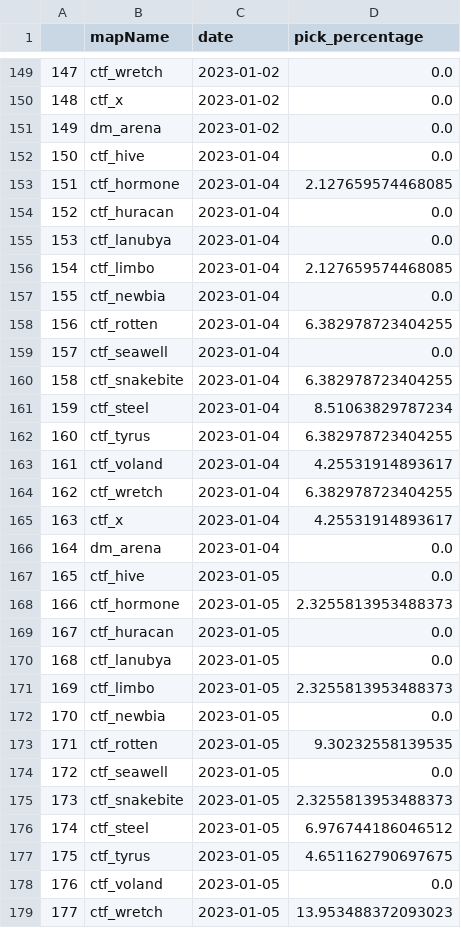
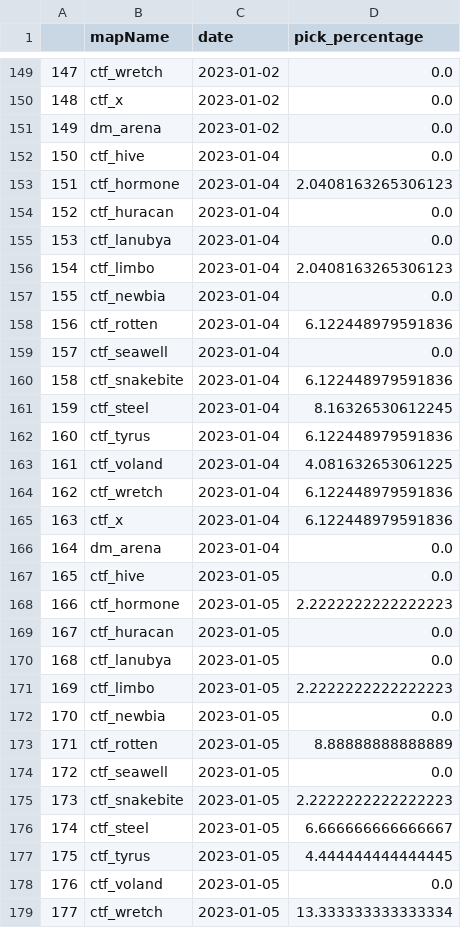
Before and after one commit to s2vndl/s2_1st_tournament_stats, a CSV file: docs/data/map-trends-h-z-14-days-avg.csv, drawn as a sheet; only a part is shown, gaps mark what is left out; the diff covers the shown part only.

```diff
--- a/docs/data/map-trends-h-z-14-days-avg.csv
+++ b/docs/data/map-trends-h-z-14-days-avg.csv
@@ -152,28 +152,28 @@
 150,ctf_hive,2023-01-04,0.0
-151,ctf_hormone,2023-01-04,2.127659574468085
+151,ctf_hormone,2023-01-04,2.0408163265306123
 152,ctf_huracan,2023-01-04,0.0
 153,ctf_lanubya,2023-01-04,0.0
-154,ctf_limbo,2023-01-04,2.127659574468085
+154,ctf_limbo,2023-01-04,2.0408163265306123
 155,ctf_newbia,2023-01-04,0.0
-156,ctf_rotten,2023-01-04,6.382978723404255
+156,ctf_rotten,2023-01-04,6.122448979591836
 157,ctf_seawell,2023-01-04,0.0
-158,ctf_snakebite,2023-01-04,6.382978723404255
-159,ctf_steel,2023-01-04,8.51063829787234
-160,ctf_tyrus,2023-01-04,6.382978723404255
-161,ctf_voland,2023-01-04,4.25531914893617
-162,ctf_wretch,2023-01-04,6.382978723404255
-163,ctf_x,2023-01-04,4.25531914893617
+158,ctf_snakebite,2023-01-04,6.122448979591836
+159,ctf_steel,2023-01-04,8.16326530612245
+160,ctf_tyrus,2023-01-04,6.122448979591836
+161,ctf_voland,2023-01-04,4.081632653061225
+162,ctf_wretch,2023-01-04,6.122448979591836
+163,ctf_x,2023-01-04,6.122448979591836
 164,dm_arena,2023-01-04,0.0
 165,ctf_hive,2023-01-05,0.0
-166,ctf_hormone,2023-01-05,2.3255813953488373
+166,ctf_hormone,2023-01-05,2.2222222222222223
 167,ctf_huracan,2023-01-05,0.0
 168,ctf_lanubya,2023-01-05,0.0
-169,ctf_limbo,2023-01-05,2.3255813953488373
+169,ctf_limbo,2023-01-05,2.2222222222222223
 170,ctf_newbia,2023-01-05,0.0
-171,ctf_rotten,2023-01-05,9.30232558139535
+171,ctf_rotten,2023-01-05,8.88888888888889
 172,ctf_seawell,2023-01-05,0.0
-173,ctf_snakebite,2023-01-05,2.3255813953488373
-174,ctf_steel,2023-01-05,6.976744186046512
-175,ctf_tyrus,2023-01-05,4.651162790697675
+173,ctf_snakebite,2023-01-05,2.2222222222222223
+174,ctf_steel,2023-01-05,6.666666666666667
+175,ctf_tyrus,2023-01-05,4.444444444444445
 176,ctf_voland,2023-01-05,0.0
-177,ctf_wretch,2023-01-05,13.953488372093023
+177,ctf_wretch,2023-01-05,13.333333333333334
```
Also changed, not shown: 42 edited cells elsewhere in this file, docs/data/map-trends-a-g-14-days-avg.csv, docs/data/wu2_ra_21_ChainsawKnifeMakarovRPG.csv, 38 other files.
